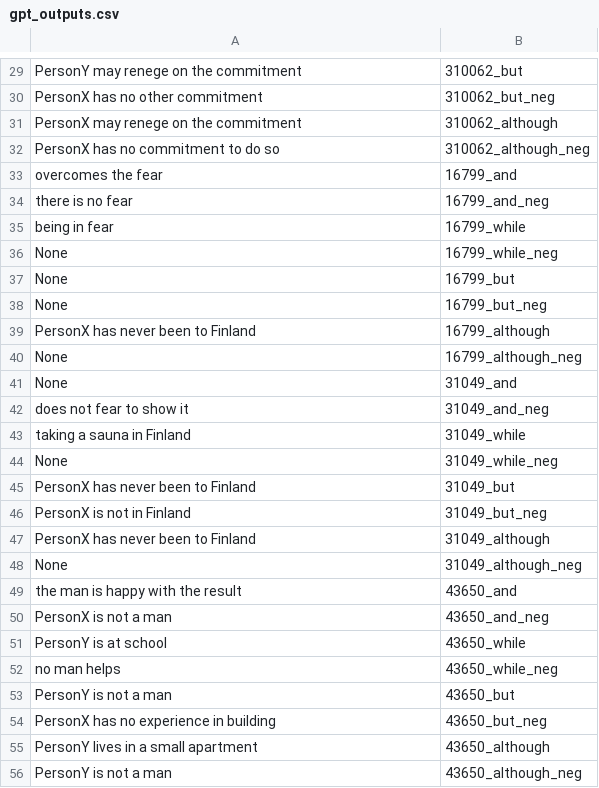
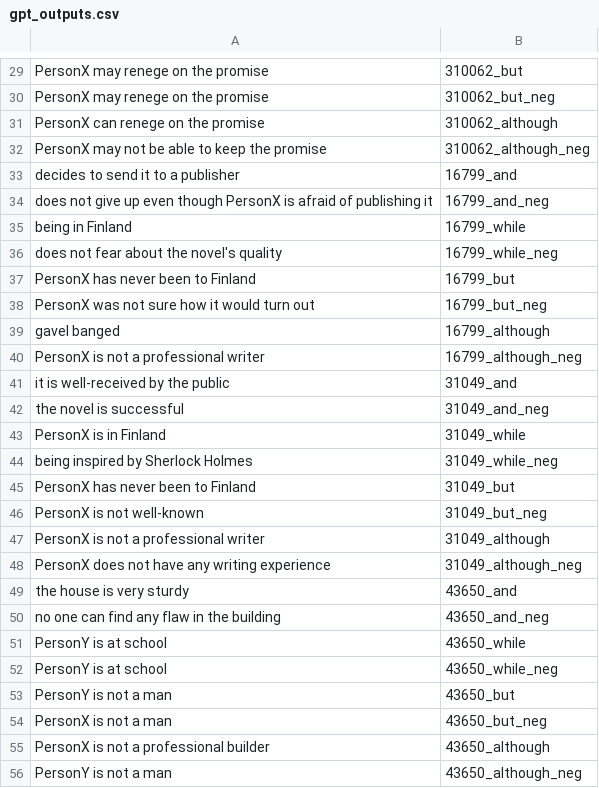
Before and after one commit to ZeyiLiao/longtail, a CSV file: longtail_data/generated_data/conti/gpt_outputs.csv, drawn as a sheet; only a part is shown, gaps mark what is left out; the diff covers the shown part only; the diff names each change by its address in the sheet, - before the commit and + after, or states it on an @@ line.

```diff
--- a/longtail_data/generated_data/conti/gpt_outputs.csv
+++ b/longtail_data/generated_data/conti/gpt_outputs.csv
-A29: PersonY may renege on the commitment
+A29: PersonX may renege on the promise
-A30: PersonX has no other commitment
+A30: PersonX may renege on the promise
-A31: PersonX may renege on the commitment
+A31: PersonX can renege on the promise
-A32: PersonX has no commitment to do so
+A32: PersonX may not be able to keep the promise
-A33: overcomes the fear
+A33: decides to send it to a publisher
-A34: there is no fear
+A34: does not give up even though PersonX is afraid of publishing it
-A35: being in fear
+A35: being in Finland
-A36: None
+A36: does not fear about the novel's quality
-A37: None
+A37: PersonX has never been to Finland
-A38: None
+A38: PersonX was not sure how it would turn out
-A39: PersonX has never been to Finland
+A39: gavel banged
-A40: None
+A40: PersonX is not a professional writer
-A41: None
+A41: it is well-received by the public
-A42: does not fear to show it
+A42: the novel is successful
-A43: taking a sauna in Finland
+A43: PersonX is in Finland
-A44: None
+A44: being inspired by Sherlock Holmes
-A46: PersonX is not in Finland
+A46: PersonX is not well-known
-A47: PersonX has never been to Finland
+A47: PersonX is not a professional writer
-A48: None
+A48: PersonX does not have any writing experience
-A49: the man is happy with the result
+A49: the house is very sturdy
-A50: PersonX is not a man
+A50: no one can find any flaw in the building
-A52: no man helps
+A52: PersonY is at school
-A54: PersonX has no experience in building
+A54: PersonX is not a man
-A55: PersonY lives in a small apartment
+A55: PersonX is not a professional builder
```
Also changed, not shown: 122 edited cells elsewhere in this file, longtail_data/generated_data/for_dis/gpt_outputs.csv, 8 other files.
